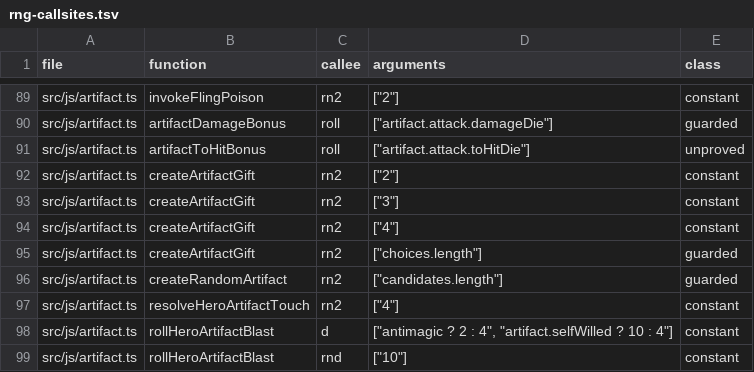
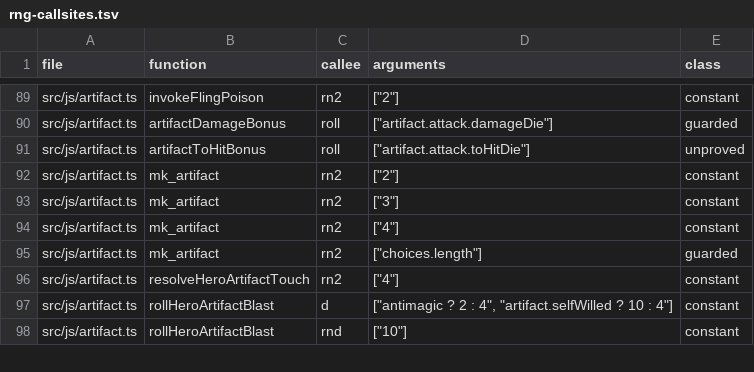
Before and after one commit to daoa0601/teleport-contest, a TSV file: docs/ledger/rng-callsites.tsv, drawn as a sheet; only a part is shown, gaps mark what is left out.

Commit message:
Port artifact.c mk_artifact() and has_magic_key() as single functions
One mk_artifact() replaces createRandomArtifact(), finishArtifactGeneration()
and createArtifactGift(), in C statement order, with the caller contract
(object with A_NONE, or alignment with no object) expressed as a
discriminated union so dispose_of_orig_obj() stays unwritable. One
hasMagicKey() plus isMagicKey() replaces heroHasMagicKey(),
monsterHasMagicKey() and isMonsterMagicKey(), taking the BlindCombatant-style
hero-or-monster union.

```diff
--- a/docs/ledger/rng-callsites.tsv
+++ b/docs/ledger/rng-callsites.tsv
@@ -91,7 +91,6 @@ src/js/artifact.ts	artifactDamageBonus	roll	"[""artifact.attack.damageDie""]"	gu
 src/js/artifact.ts	artifactToHitBonus	roll	"[""artifact.attack.toHitDie""]"	unproved
-src/js/artifact.ts	createArtifactGift	rn2	"[""2""]"	constant
-src/js/artifact.ts	createArtifactGift	rn2	"[""3""]"	constant
-src/js/artifact.ts	createArtifactGift	rn2	"[""4""]"	constant
-src/js/artifact.ts	createArtifactGift	rn2	"[""choices.length""]"	guarded
-src/js/artifact.ts	createRandomArtifact	rn2	"[""candidates.length""]"	guarded
+src/js/artifact.ts	mk_artifact	rn2	"[""2""]"	constant
+src/js/artifact.ts	mk_artifact	rn2	"[""3""]"	constant
+src/js/artifact.ts	mk_artifact	rn2	"[""4""]"	constant
+src/js/artifact.ts	mk_artifact	rn2	"[""choices.length""]"	guarded
 src/js/artifact.ts	resolveHeroArtifactTouch	rn2	"[""4""]"	constant
```
Also changed, not shown: docs/ledger/c-edges-justified.tsv, 18 other files.
